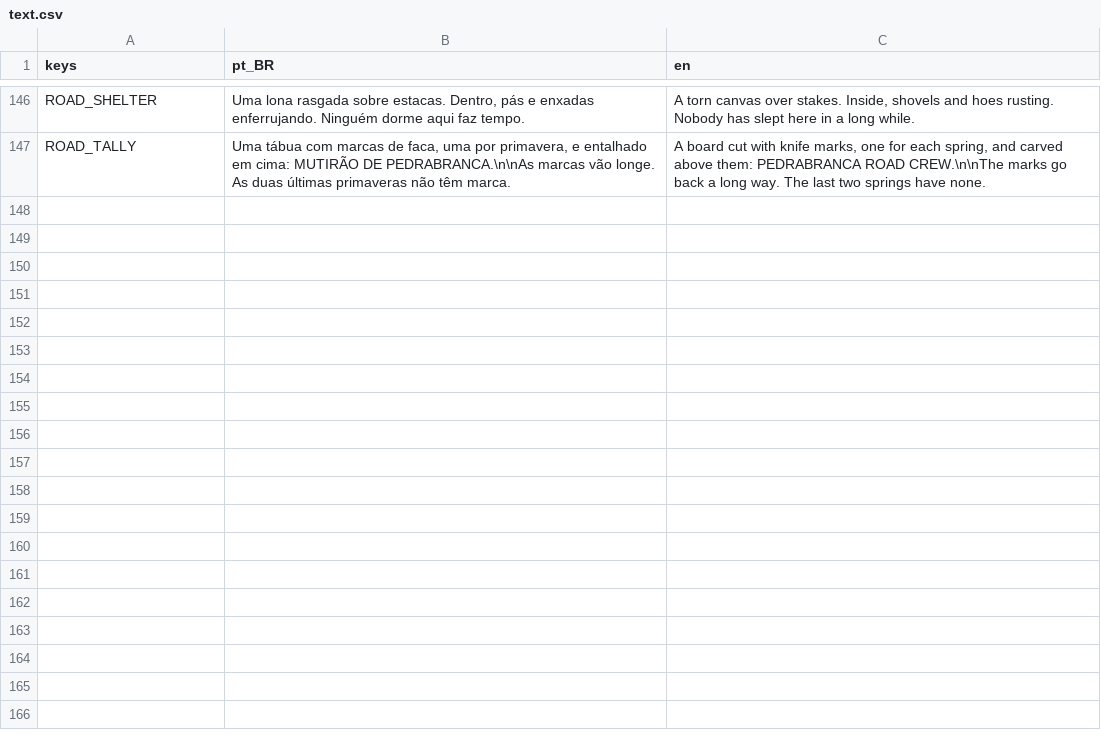
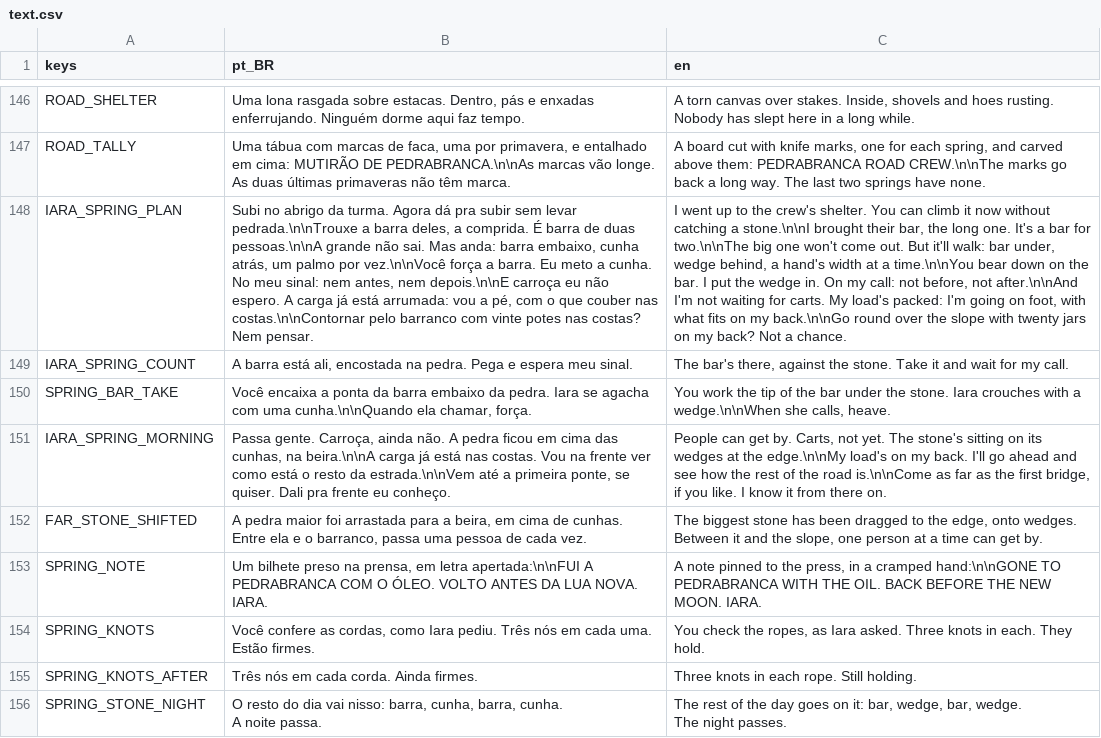
Before and after one commit to Jovinull/Ardovel, a CSV file: locale/text.csv, drawn as a sheet; only a part is shown, gaps mark what is left out; ↵ is a line break in a cell; the diff names each change by its address in the sheet, - before the commit and + after, or states it on an @@ line.

Commit message:
Walk the big stone aside with Iara on her count
After the next absence once the smaller stones are stacked, Iara is ready to take her oil to Pedrabranca on foot: she has brought down the crew's long bar from their shelter, packed her load by the press and tells her plan. The big stone will not come out, but it can be walked aside: the hero bears down on the bar, she counts and calls, and a heave on her call shifts the stone a notch while she packs a wedge under it; a heave too soon lets it slip back, a missed call costs nothing. After the fifth notch the rest of the day and the night pass, and in the morning there is a way for people on foot, not carts. Iara waits by the gap with her load on her back, says she will go ahead, and goes through. Once she has gone, her note is on the press and the rope bridge's knots are left to the hero. Trips up the slope, onto the road west and the night itself are not absences.

```diff
--- a/locale/text.csv
+++ b/locale/text.csv
+row 148: IARA_SPRING_PLAN | Subi no abrigo da turma. Agora dá pra subir sem levar pedrada.\n\nTrouxe a barra deles, a comprida. É barra de duas pessoas.\n\nA grande não sai. Mas anda: barra embaixo, cunha atrás, um palmo por vez.\n\nVocê força a barra. Eu meto a cunha. No meu sinal: nem antes, nem depois.\n\nE carroça eu não espero. A carga já está arrumada: vou a pé, com o que couber nas costas.\n\nContornar pelo barranco com vinte potes nas costas? Nem pensar. | I went up to the crew's shelter. You can climb it now without catching a stone.\n\nI brought their bar, the long one. It's a bar for two.\n\nThe big one won't come out. But it'll walk: bar under, wedge behind, a hand's width at a time.\n\nYou bear down on the bar. I put the wedge in. On my call: not before, not after.\n\nAnd I'm not waiting for carts. My load's packed: I'm going on foot, with what fits on my back.\n\nGo round over the slope with twenty jars on my back? Not a chance.
+row 149: IARA_SPRING_COUNT | A barra está ali, encostada na pedra. Pega e espera meu sinal. | The bar's there, against the stone. Take it and wait for my call.
+row 150: SPRING_BAR_TAKE | Você encaixa a ponta da barra embaixo da pedra. Iara se agacha com uma cunha.\n\nQuando ela chamar, força. | You work the tip of the bar under the stone. Iara crouches with a wedge.\n\nWhen she calls, heave.
+row 151: IARA_SPRING_MORNING | Passa gente. Carroça, ainda não. A pedra ficou em cima das cunhas, na beira.\n\nA carga já está nas costas. Vou na frente ver como está o resto da estrada.\n\nVem até a primeira ponte, se quiser. Dali pra frente eu conheço. | People can get by. Carts, not yet. The stone's sitting on its wedges at the edge.\n\nMy load's on my back. I'll go ahead and see how the rest of the road is.\n\nCome as far as the first bridge, if you like. I know it from there on.
+row 152: FAR_STONE_SHIFTED | A pedra maior foi arrastada para a beira, em cima de cunhas. Entre ela e o barranco, passa uma pessoa de cada vez. | The biggest stone has been dragged to the edge, onto wedges. Between it and the slope, one person at a time can get by.
+row 153: SPRING_NOTE | Um bilhete preso na prensa, em letra apertada:\n\nFUI A PEDRABRANCA COM O ÓLEO. VOLTO ANTES DA LUA NOVA. IARA. | A note pinned to the press, in a cramped hand:\n\nGONE TO PEDRABRANCA WITH THE OIL. BACK BEFORE THE NEW MOON. IARA.
+row 154: SPRING_KNOTS | Você confere as cordas, como Iara pediu. Três nós em cada uma. Estão firmes. | You check the ropes, as Iara asked. Three knots in each. They hold.
+row 155: SPRING_KNOTS_AFTER | Três nós em cada corda. Ainda firmes. | Three knots in each rope. Still holding.
+row 156: SPRING_STONE_NIGHT | O resto do dia vai nisso: barra, cunha, barra, cunha. ↵ A noite passa. | The rest of the day goes on it: bar, wedge, bar, wedge. ↵ The night passes.
```
Also changed, not shown: 15 other files.
